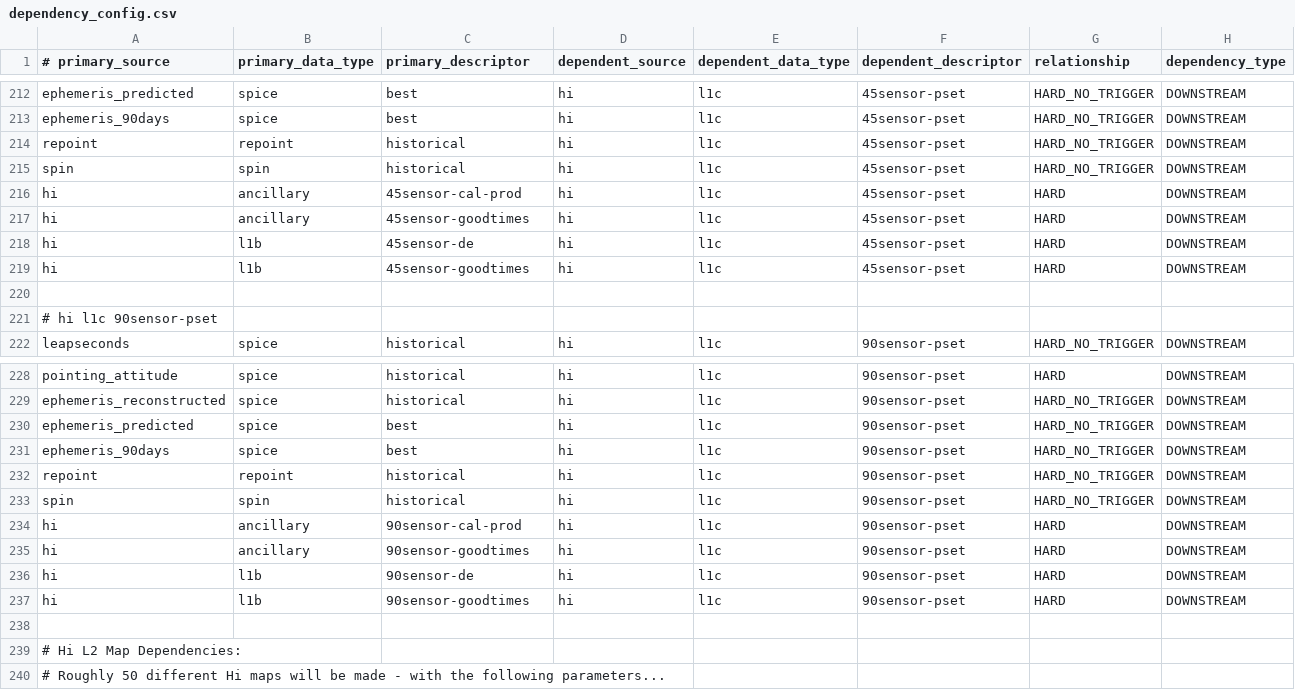
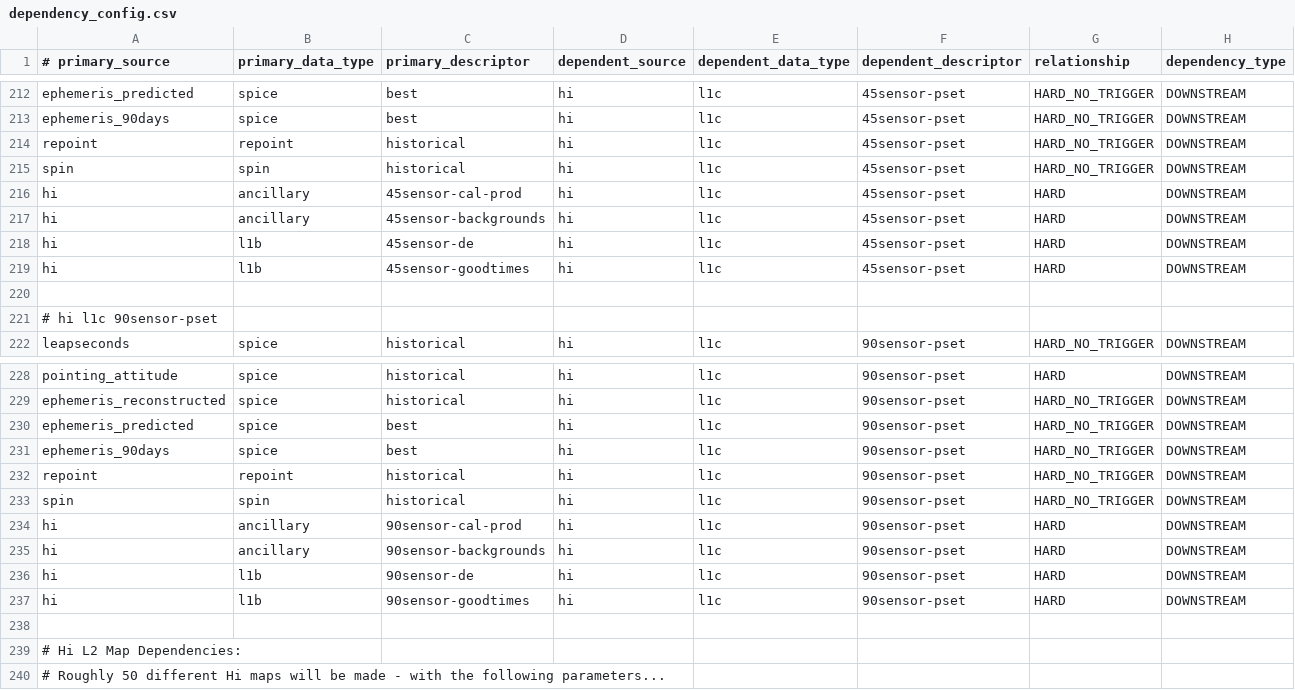
Before and after one commit to laspsandoval/sds-data-manager, a CSV file: sds_data_manager/lambda_code/SDSCode/pipeline_lambdas/dependency_config.csv, drawn as a sheet; only a part is shown, gaps mark what is left out.

Commit message:
Fix hi L1C ancillary dependency (#1234)

```diff
--- a/sds_data_manager/lambda_code/SDSCode/pipeline_lambdas/dependency_config.csv
+++ b/sds_data_manager/lambda_code/SDSCode/pipeline_lambdas/dependency_config.csv
@@ -216,3 +216,3 @@ spin, spin, historical, hi, l1c, 45sensor-pset, HARD_NO_TRIGGER, DOWNSTREAM
 hi, ancillary, 45sensor-cal-prod, hi, l1c, 45sensor-pset, HARD, DOWNSTREAM
-hi, ancillary, 45sensor-goodtimes, hi, l1c, 45sensor-pset, HARD, DOWNSTREAM
+hi, ancillary, 45sensor-backgrounds, hi, l1c, 45sensor-pset, HARD, DOWNSTREAM
 hi, l1b, 45sensor-de, hi, l1c, 45sensor-pset, HARD, DOWNSTREAM
@@ -234,3 +234,3 @@ spin, spin, historical, hi, l1c, 90sensor-pset, HARD_NO_TRIGGER, DOWNSTREAM
 hi, ancillary, 90sensor-cal-prod, hi, l1c, 90sensor-pset, HARD, DOWNSTREAM
-hi, ancillary, 90sensor-goodtimes, hi, l1c, 90sensor-pset, HARD, DOWNSTREAM
+hi, ancillary, 90sensor-backgrounds, hi, l1c, 90sensor-pset, HARD, DOWNSTREAM
 hi, l1b, 90sensor-de, hi, l1c, 90sensor-pset, HARD, DOWNSTREAM
```
